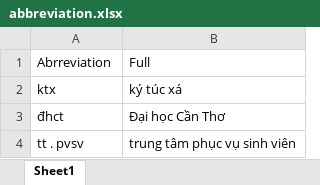
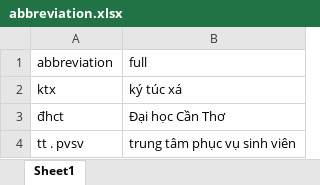
Before and after one commit to tamB2203579/NeoGRAG, an Excel workbook: library/abbreviation.xlsx, sheet Sheet1, drawn as a sheet; only a part is shown; values as stored, in another font and other column widths than the file's, no borders; removed rows and columns are numbered as before the commit, all else as after; the diff names each change by its address in the sheet, - before the commit and + after, or states it on an @@ line.

```diff
--- a/library/abbreviation.xlsx (sheet Sheet1)
+++ b/library/abbreviation.xlsx (sheet Sheet1)
-row 1: Abrreviation | Full
+row 1: abbreviation | full
```
Also changed, not shown: 9 other files.
